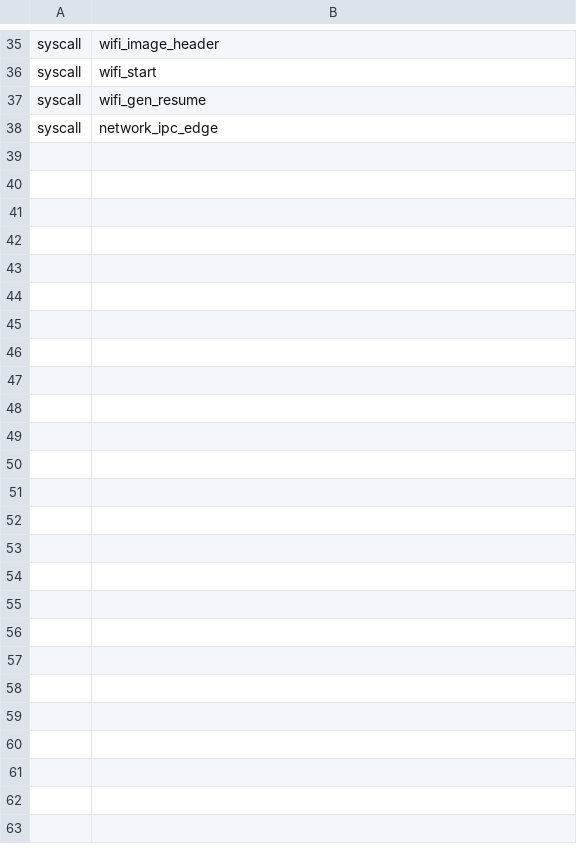
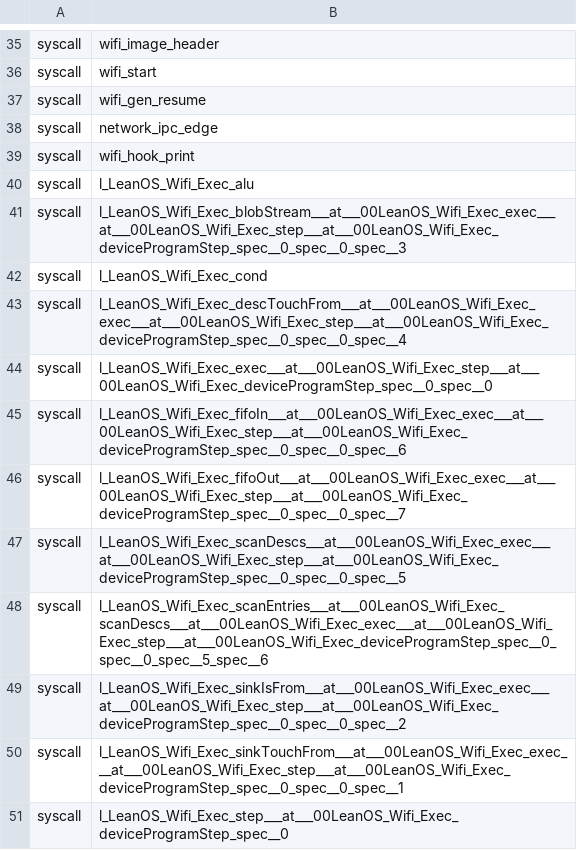
Before and after one commit to rudi-cilibrasi/leanos, a TSV file: scripts/entry-stack-network-subject-optimizer-optional.tsv, drawn as a sheet; only a part is shown, gaps mark what is left out; the diff names each change by its address in the sheet, - before the commit and + after, or states it on an @@ line.

```diff
--- a/scripts/entry-stack-network-subject-optimizer-optional.tsv
+++ b/scripts/entry-stack-network-subject-optimizer-optional.tsv
+row 39: syscall | wifi_hook_print
+row 40: syscall | l_LeanOS_Wifi_Exec_alu
+row 41: syscall | l_LeanOS_Wifi_Exec_blobStream___at___00LeanOS_Wifi_Exec_exec___at___00LeanOS_Wifi_Exec_step___at___00LeanOS_Wifi_Exec_deviceProgramStep_spec__0_spec__0_spec__3
+row 42: syscall | l_LeanOS_Wifi_Exec_cond
+row 43: syscall | l_LeanOS_Wifi_Exec_descTouchFrom___at___00LeanOS_Wifi_Exec_exec___at___00LeanOS_Wifi_Exec_step___at___00LeanOS_Wifi_Exec_deviceProgramStep_spec__0_spec__0_spec__4
+row 44: syscall | l_LeanOS_Wifi_Exec_exec___at___00LeanOS_Wifi_Exec_step___at___00LeanOS_Wifi_Exec_deviceProgramStep_spec__0_spec__0
+row 45: syscall | l_LeanOS_Wifi_Exec_fifoIn___at___00LeanOS_Wifi_Exec_exec___at___00LeanOS_Wifi_Exec_step___at___00LeanOS_Wifi_Exec_deviceProgramStep_spec__0_spec__0_spec__6
+row 46: syscall | l_LeanOS_Wifi_Exec_fifoOut___at___00LeanOS_Wifi_Exec_exec___at___00LeanOS_Wifi_Exec_step___at___00LeanOS_Wifi_Exec_deviceProgramStep_spec__0_spec__0_spec__7
+row 47: syscall | l_LeanOS_Wifi_Exec_scanDescs___at___00LeanOS_Wifi_Exec_exec___at___00LeanOS_Wifi_Exec_step___at___00LeanOS_Wifi_Exec_deviceProgramStep_spec__0_spec__0_spec__5
+row 48: syscall | l_LeanOS_Wifi_Exec_scanEntries___at___00LeanOS_Wifi_Exec_scanDescs___at___00LeanOS_Wifi_Exec_exec___at___00LeanOS_Wifi_Exec_step___at___00LeanOS_Wifi_Exec_deviceProgramStep_spec__0_spec__0_spec__5_spec__6
+row 49: syscall | l_LeanOS_Wifi_Exec_sinkIsFrom___at___00LeanOS_Wifi_Exec_exec___at___00LeanOS_Wifi_Exec_step___at___00LeanOS_Wifi_Exec_deviceProgramStep_spec__0_spec__0_spec__2
+row 50: syscall | l_LeanOS_Wifi_Exec_sinkTouchFrom___at___00LeanOS_Wifi_Exec_exec___at___00LeanOS_Wifi_Exec_step___at___00LeanOS_Wifi_Exec_deviceProgramStep_spec__0_spec__0_spec__1
+row 51: syscall | l_LeanOS_Wifi_Exec_step___at___00LeanOS_Wifi_Exec_deviceProgramStep_spec__0
```
Also changed, not shown: 2 other files.
